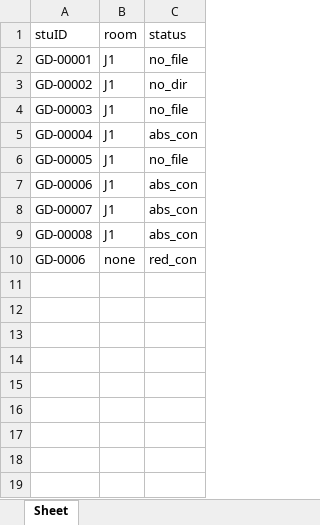
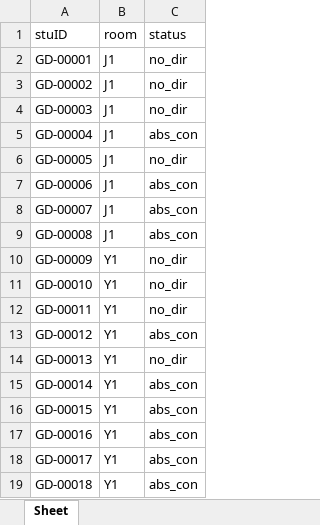
Before and after one commit to frostant/filter, an Excel workbook: sample.xlsx, sheet Sheet, drawn as a sheet; values as stored, in another font and other column widths than the file's, no borders; removed rows and columns are numbered as before the commit, all else as after; the diff names each change by its address in the sheet, - before the commit and + after, or states it on an @@ line.

```diff
--- a/sample.xlsx (sheet Sheet)
+++ b/sample.xlsx (sheet Sheet)
-C2 (status): no_file
+C2 (status): no_dir
-C4 (status): no_file
+C4 (status): no_dir
-C6 (status): no_file
+C6 (status): no_dir
-row 10: GD-0006 | none | red_con
+row 10: GD-00009 | Y1 | no_dir
+row 11: GD-00010 | Y1 | no_dir
+row 12: GD-00011 | Y1 | no_dir
+row 13: GD-00012 | Y1 | abs_con
+row 14: GD-00013 | Y1 | no_dir
+row 15: GD-00014 | Y1 | abs_con
+row 16: GD-00015 | Y1 | abs_con
+row 17: GD-00016 | Y1 | abs_con
+row 18: GD-00017 | Y1 | abs_con
+row 19: GD-00018 | Y1 | abs_con
```
Also changed, not shown: 接口.xlsx, 1 other file.
